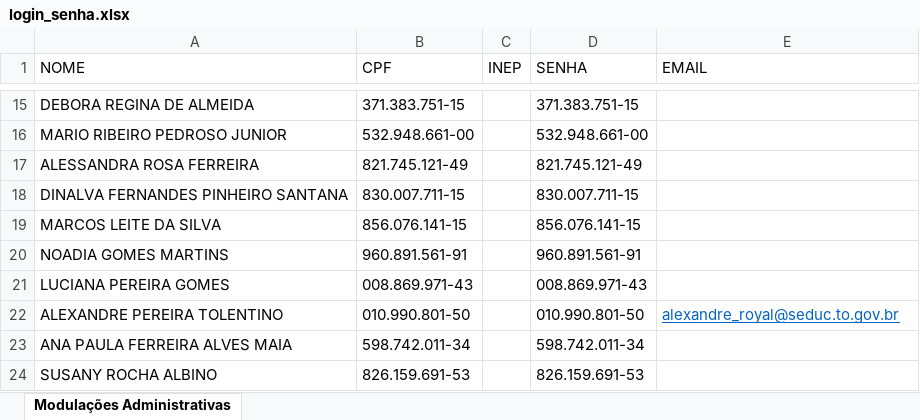
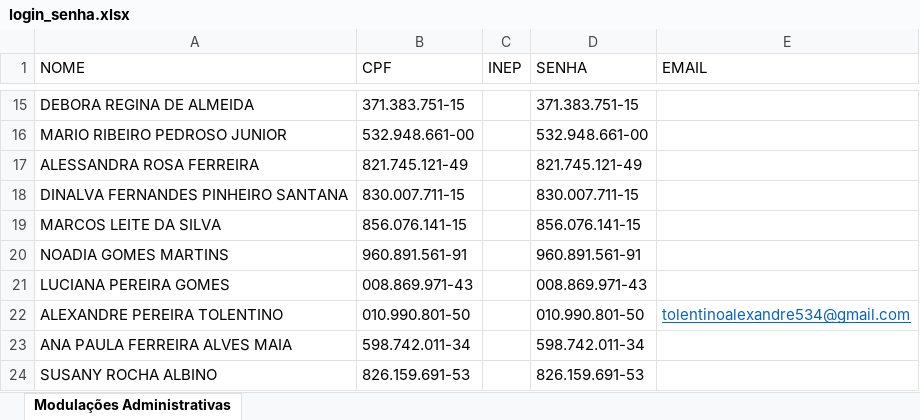
Before and after one commit to Alexanndre85DF/painel-sge-quarto-bimestre, an Excel workbook: login_senha.xlsx, sheet Modulações Administrativas, drawn as a sheet; only a part is shown, gaps mark what is left out; values as stored, in another font and other column widths than the file's, no borders; the diff names each change by its address in the sheet, - before the commit and + after, or states it on an @@ line.

```diff
--- a/login_senha.xlsx (sheet Modulações Administrativas)
+++ b/login_senha.xlsx (sheet Modulações Administrativas)
-E22 (EMAIL): alexandre_royal@seduc.to.gov.br
+E22 (EMAIL): tolentinoalexandre534@gmail.com
```
Also changed, not shown: 1 other file.
